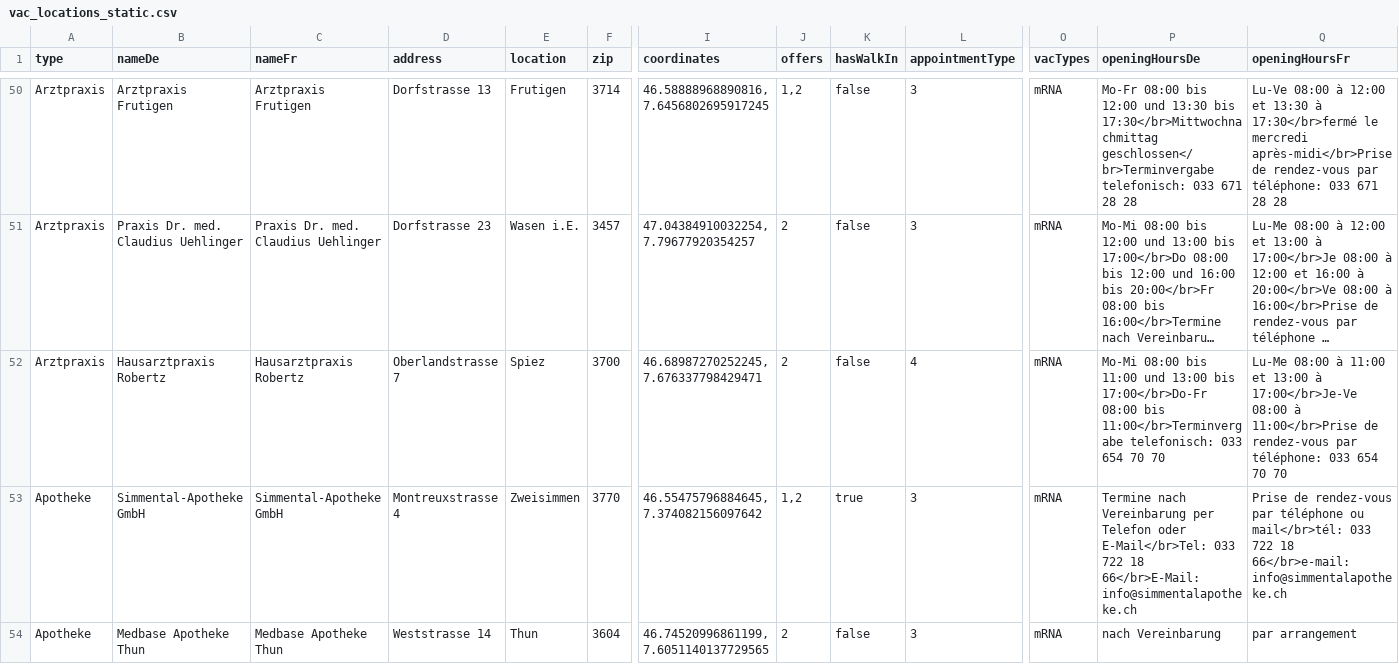
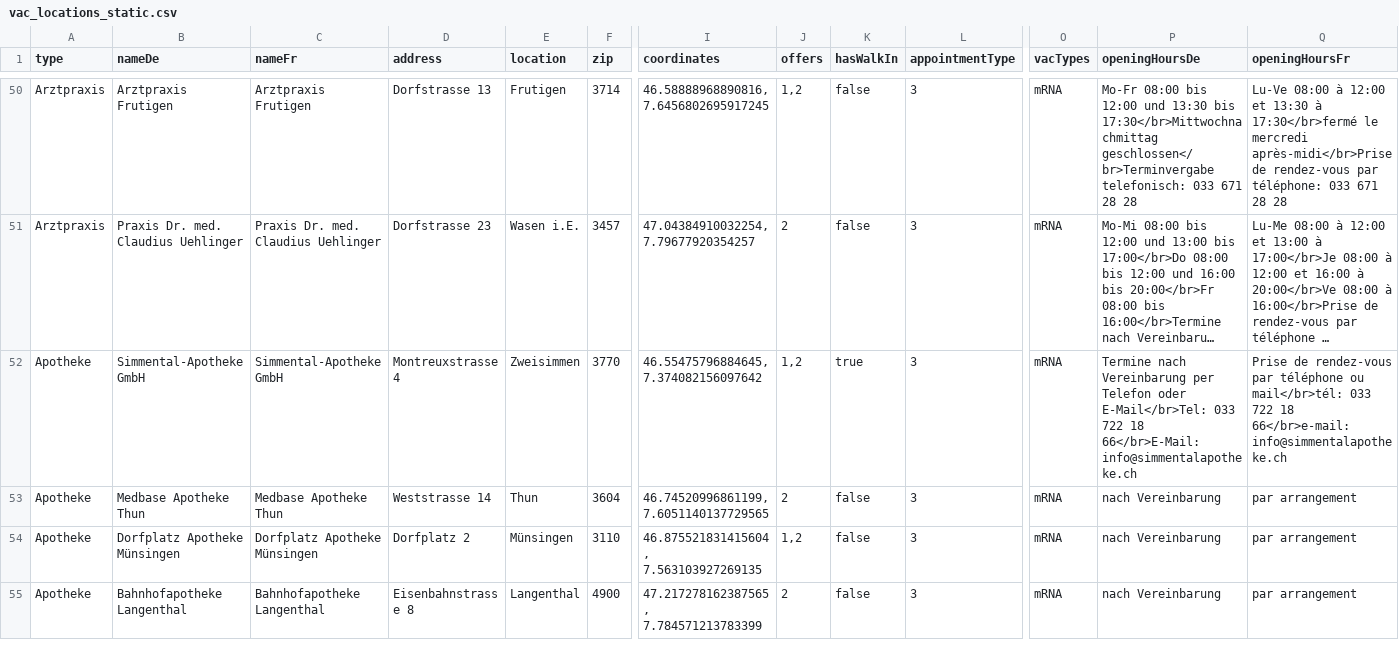
Before and after one commit to openDataBE/VacOffer, a CSV file: vac_locations_static.csv, drawn as a sheet; only a part is shown, gaps mark what is left out; the shorter side is filled out with more unchanged rows; long unchanged cells end in …; rows hold the shown columns only; the diff names each change by its address in the sheet, - before the commit and + after, or states it on an @@ line.

Commit message:
Update vac_locations_static.csv

```diff
--- a/vac_locations_static.csv
+++ b/vac_locations_static.csv
-row 52: Arztpraxis | Hausarztpraxis Robertz | Hausarztpraxis Robertz | Oberlandstrasse 7 | Spiez | 3700 | 46.68987270252245, 7.676337798429471 | 2 | false | 4 | mRNA | Mo-Mi 08:00 bis 11:00 und 13:00 bis 17:00</br>Do-Fr 08:00 bis 11:00</br>Terminvergabe telefonisch: 033 654 70 70 | Lu-Me 08:00 à 11:00 et 13:00 à 17:00</br>Je-Ve 08:00 à 11:00</br>Prise de rendez-vous par téléphone: 033 654 70 70
```
